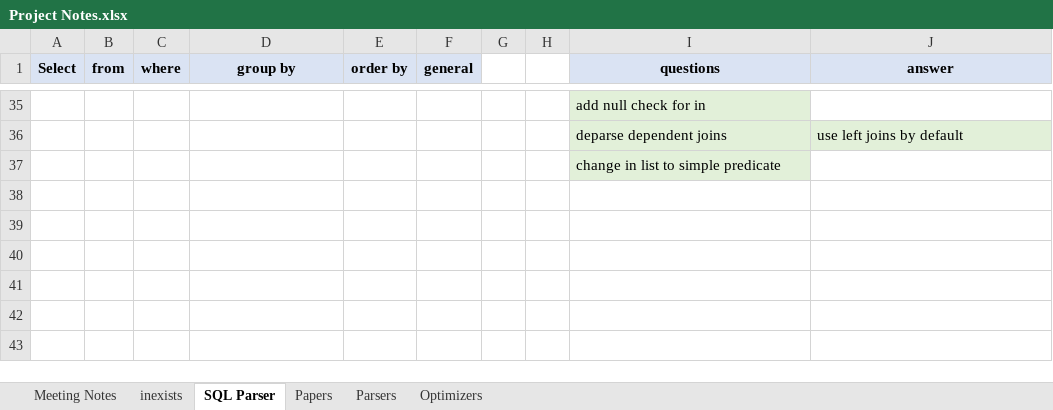
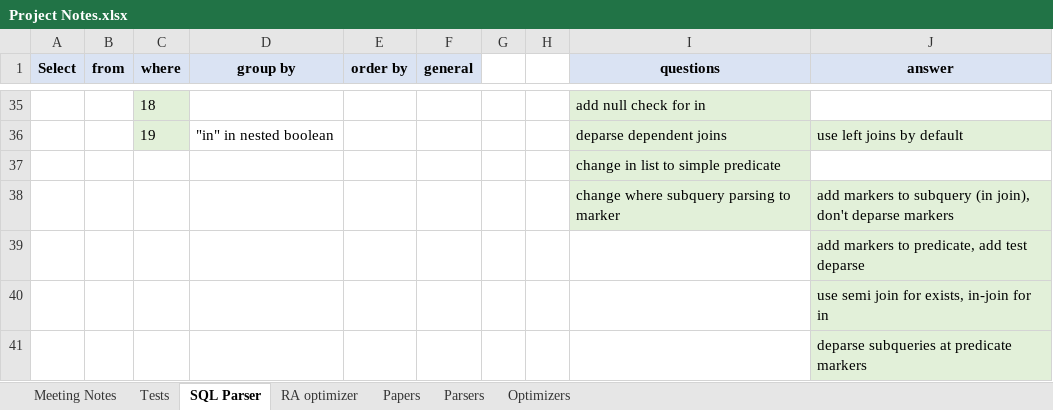
Before and after one commit to thomasglas/sql_optimizer, an Excel workbook: GuidedResearch/Project Notes.xlsx, sheet SQL Parser, drawn as a sheet; only a part is shown, gaps mark what is left out; values as stored, in another font and other column widths than the file's, no borders; the diff covers the shown part only; the diff names each change by its address in the sheet, - before the commit and + after, or states it on an @@ line.

Commit message:
decorrelate simply correlated exists to in

```diff
--- a/GuidedResearch/Project Notes.xlsx (sheet SQL Parser)
+++ b/GuidedResearch/Project Notes.xlsx (sheet SQL Parser)
-sheet tab: inexists
+sheet tab: Tests
+sheet tab: RA optimizer
-C35:C36 fill: none
+C35:C36 fill: #E2F0D9
-C35 (where): (empty)
+C35 (where): 18
-C36 (where): (empty)
+C36 (where): 19
-D36 (group by): (empty)
+D36 (group by): "in" in nested boolean
+row 38:  |  |  |  |  |  |  |  | change where subquery parsing to marker | add markers to subquery (in join), don't deparse markers
+row 39:  |  |  |  |  |  |  |  |  | add markers to predicate, add test deparse
+row 40:  |  |  |  |  |  |  |  |  | use semi join for exists, in-join for in
+row 41:  |  |  |  |  |  |  |  |  | deparse subqueries at predicate markers
```
Also changed, not shown: 1 added row, 1 removed row, 20 edited cells and cell formats elsewhere in this sheet, sheet Tests, 10 other files.
